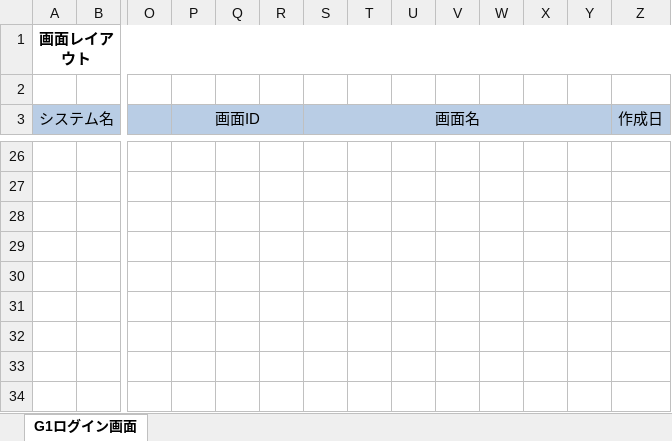
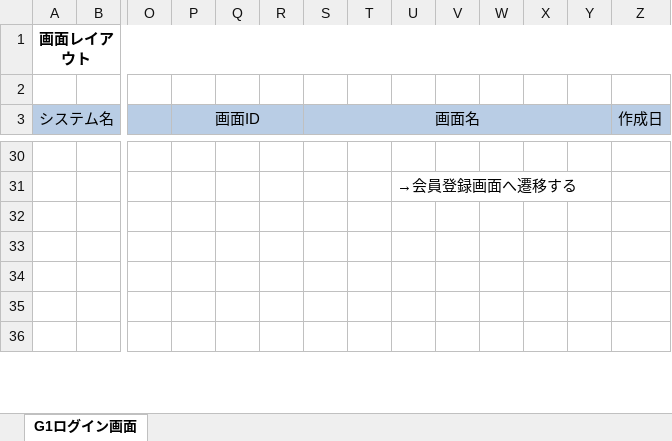
Before and after one commit to kawaguchi-mizuki/SAKURA, an Excel workbook: 設計書/画面レイアウト/ログイン.xlsx, sheet G1ログイン画面, drawn as a sheet; only a part is shown, gaps mark what is left out; the shorter side is filled out with more unchanged rows; values as stored, in another font and other column widths than the file's, no borders; charts and pictures not drawn; removed rows and columns are numbered as before the commit, all else as after; rows hold the shown columns only; the diff covers the shown part only; the diff names each change by its address in the sheet, - before the commit and + after, or states it on an @@ line.

```diff
--- a/設計書/画面レイアウト/ログイン.xlsx (sheet G1ログイン画面)
+++ b/設計書/画面レイアウト/ログイン.xlsx (sheet G1ログイン画面)
-U31: (empty)
+U31: →会員登録画面へ遷移する
-row 28: (empty)
-row 29: (empty)
-row 30: (empty)
-row 31: (empty)
```
Also changed, not shown: 9 added rows, 5 removed rows and 4 edited cells elsewhere in this sheet, charts or pictures, 設計書/画面レイアウト/きっかけガチャ.xlsx.
